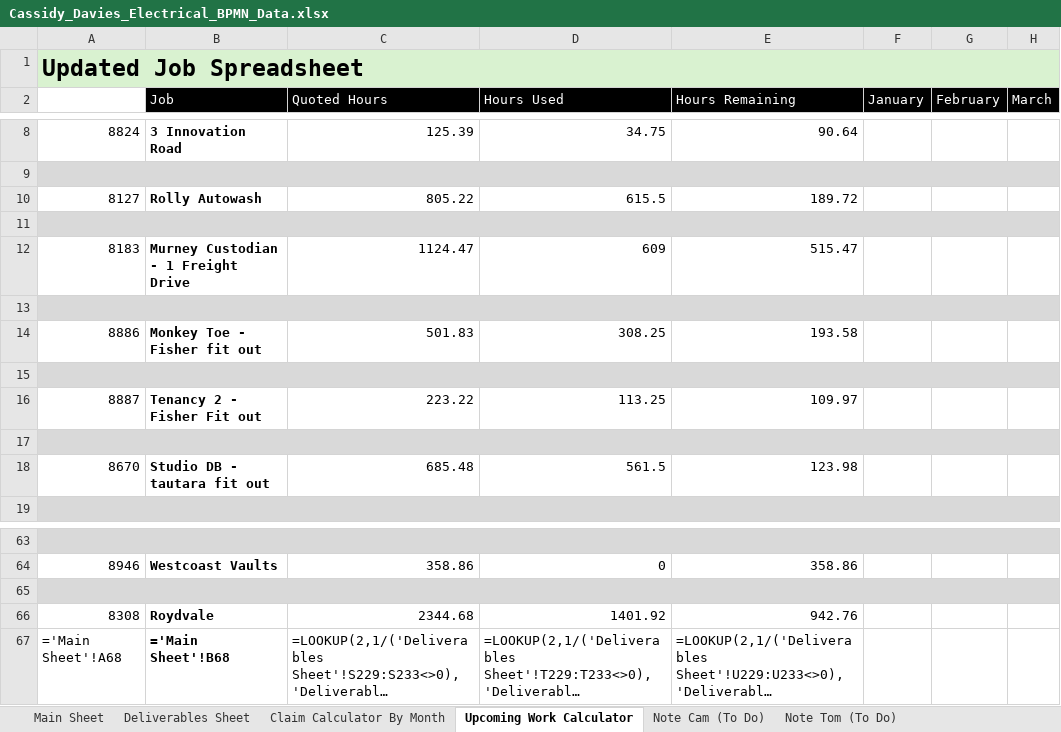
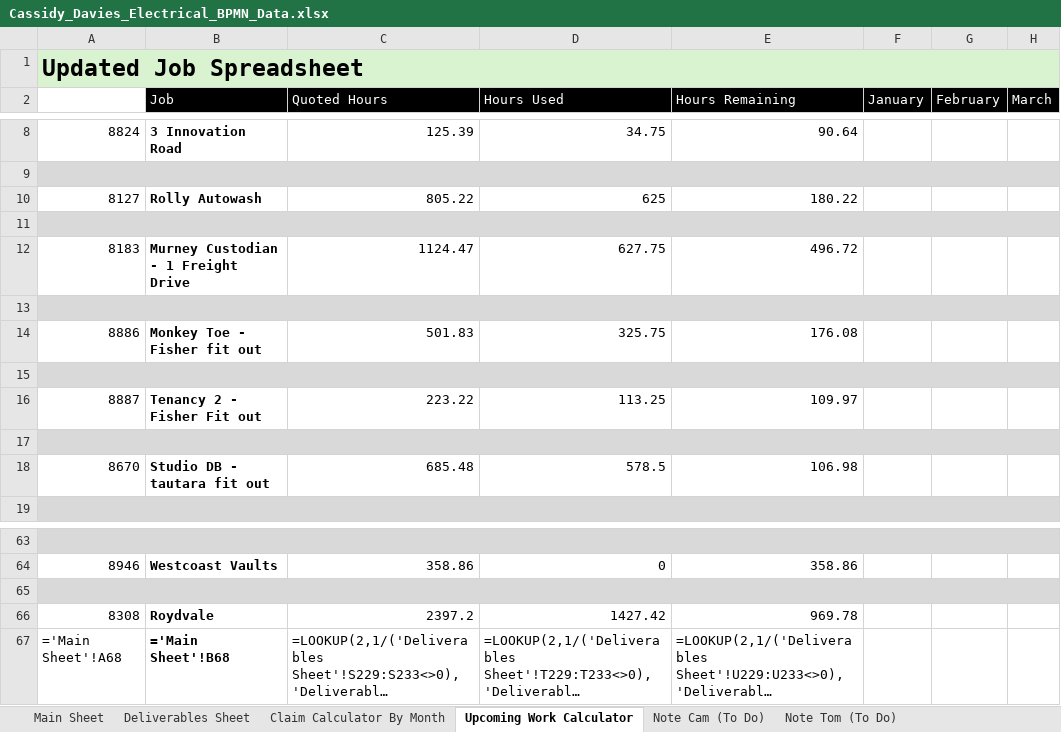
Before and after one commit to felixkwan2901/excel-dashboard, an Excel workbook: public/Cassidy_Davies_Electrical_BPMN_Data.xlsx, sheet Upcoming Work Calculator, drawn as a sheet; only a part is shown, gaps mark what is left out; long unchanged cells end in …; values as stored, in another font and other column widths than the file's, no borders; formulas without a stored value are shown as written; conditional formats not drawn; the diff names each change by its address in the sheet, - before the commit and + after, or states it on an @@ line.

```diff
--- a/public/Cassidy_Davies_Electrical_BPMN_Data.xlsx (sheet Upcoming Work Calculator)
+++ b/public/Cassidy_Davies_Electrical_BPMN_Data.xlsx (sheet Upcoming Work Calculator)
-D10 (Hours Used): 615.5
+D10 (Hours Used): 625
-E10 (Hours Remaining): 189.72
+E10 (Hours Remaining): 180.22
-D12 (Hours Used): 609
+D12 (Hours Used): 627.75
-E12 (Hours Remaining): 515.47
+E12 (Hours Remaining): 496.72
-D14 (Hours Used): 308.25
+D14 (Hours Used): 325.75
-E14 (Hours Remaining): 193.58
+E14 (Hours Remaining): 176.08
-D18 (Hours Used): 561.5
+D18 (Hours Used): 578.5
-E18 (Hours Remaining): 123.98
+E18 (Hours Remaining): 106.98
-C66 (Quoted Hours): 2344.68
+C66 (Quoted Hours): 2397.2
-D66 (Hours Used): 1401.92
+D66 (Hours Used): 1427.42
-E66 (Hours Remaining): 942.76
+E66 (Hours Remaining): 969.78
```
Also changed, not shown: sheet Deliverables Sheet, sheet Claim Calculator By Month, 28 other files.
